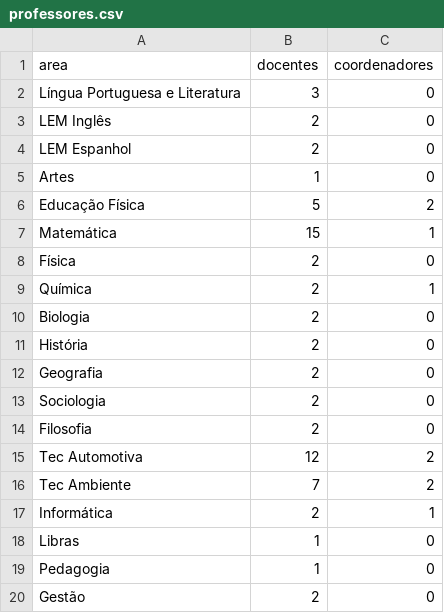
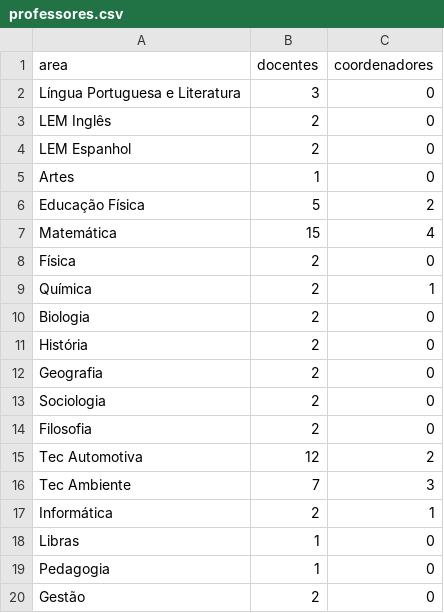
Before and after one commit to rfa-rodrigo/projecaoifbcest, a CSV file: professores.csv, drawn as a sheet.

```diff
--- a/professores.csv
+++ b/professores.csv
@@ -6,3 +6,3 @@ Artes,1,0
 Educação Física,5,2
-Matemática,15,1
+Matemática,15,4
 Física,2,0
@@ -15,3 +15,3 @@ Filosofia,2,0
 Tec Automotiva,12,2
-Tec Ambiente,7,2
+Tec Ambiente,7,3
 Informática,2,1
```
Also changed, not shown: 1 other file.
